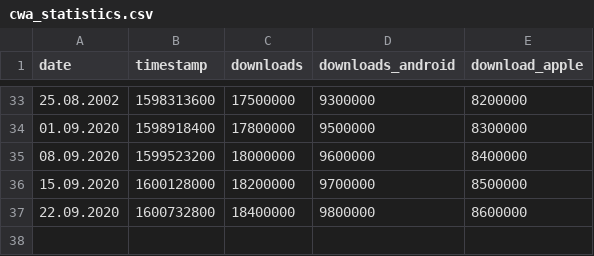
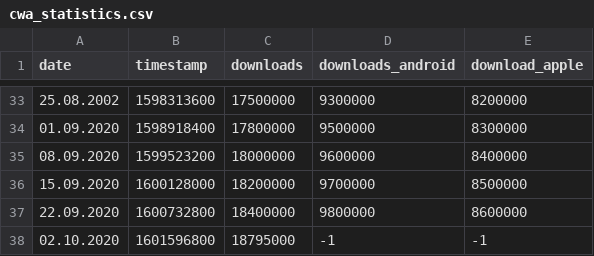
Before and after one commit to micb25/dka, a CSV file: data_RKI/cwa_statistics.csv, drawn as a sheet; only a part is shown, gaps mark what is left out; the diff names each change by its address in the sheet, - before the commit and + after, or states it on an @@ line.

Commit message:
updated CWA data

```diff
--- a/data_RKI/cwa_statistics.csv
+++ b/data_RKI/cwa_statistics.csv
+row 38: 02.10.2020 | 1601596800 | 18795000 | -1 | -1
```
Also changed, not shown: 5 other files.
